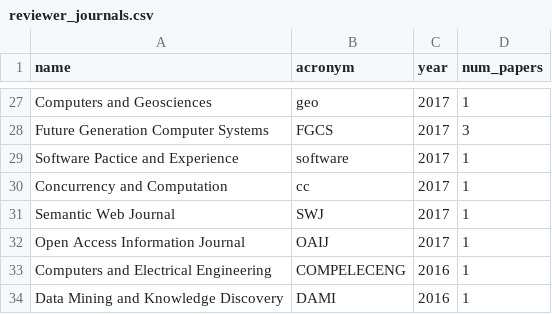
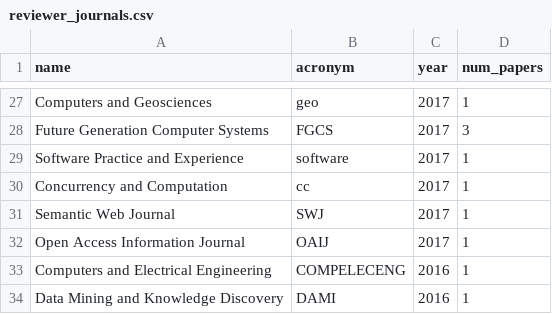
Before and after one commit to dgarijo/me, a CSV file: data/reviewer_journals.csv, drawn as a sheet; only a part is shown, gaps mark what is left out.

```diff
--- a/data/reviewer_journals.csv
+++ b/data/reviewer_journals.csv
@@ -28,3 +28,3 @@ Computers and Geosciences,geo,2017,1
 Future Generation Computer Systems,FGCS,2017,3
-Software Pactice and Experience,software,2017,1
+Software Practice and Experience,software,2017,1
 Concurrency and Computation,cc,2017,1
```
Also changed, not shown: data/reviewer_conferences.csv, data/reviewer_thesis.csv, 2 other files.
